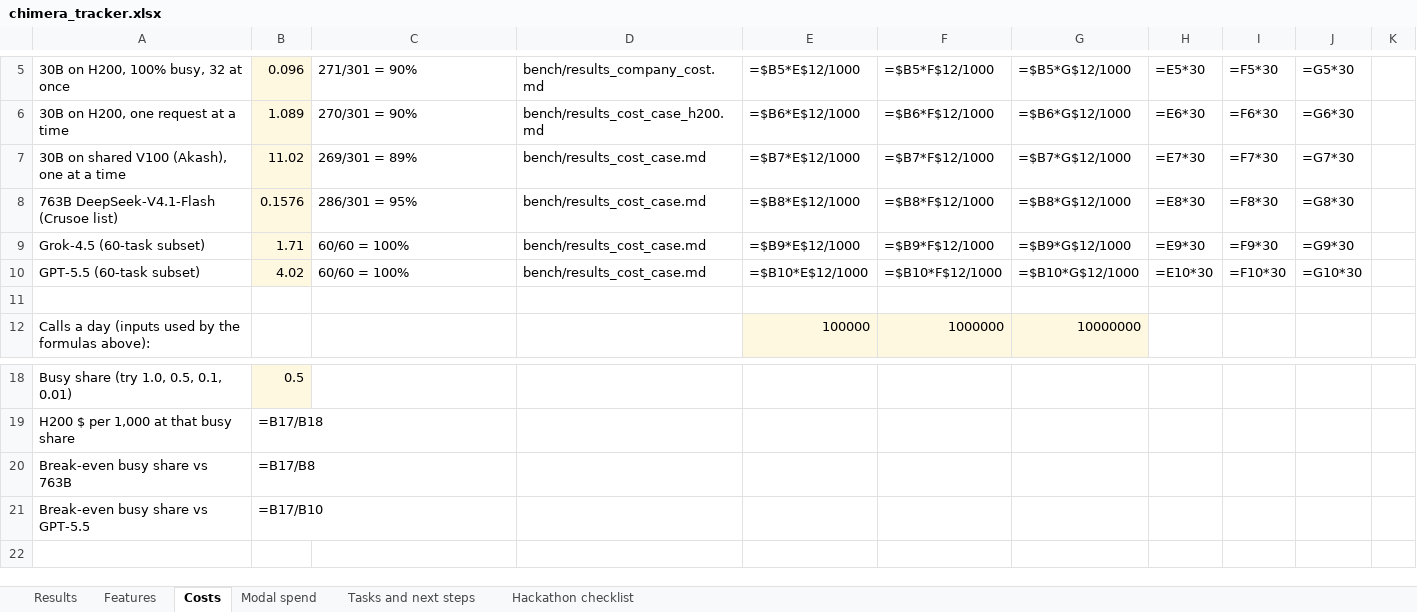
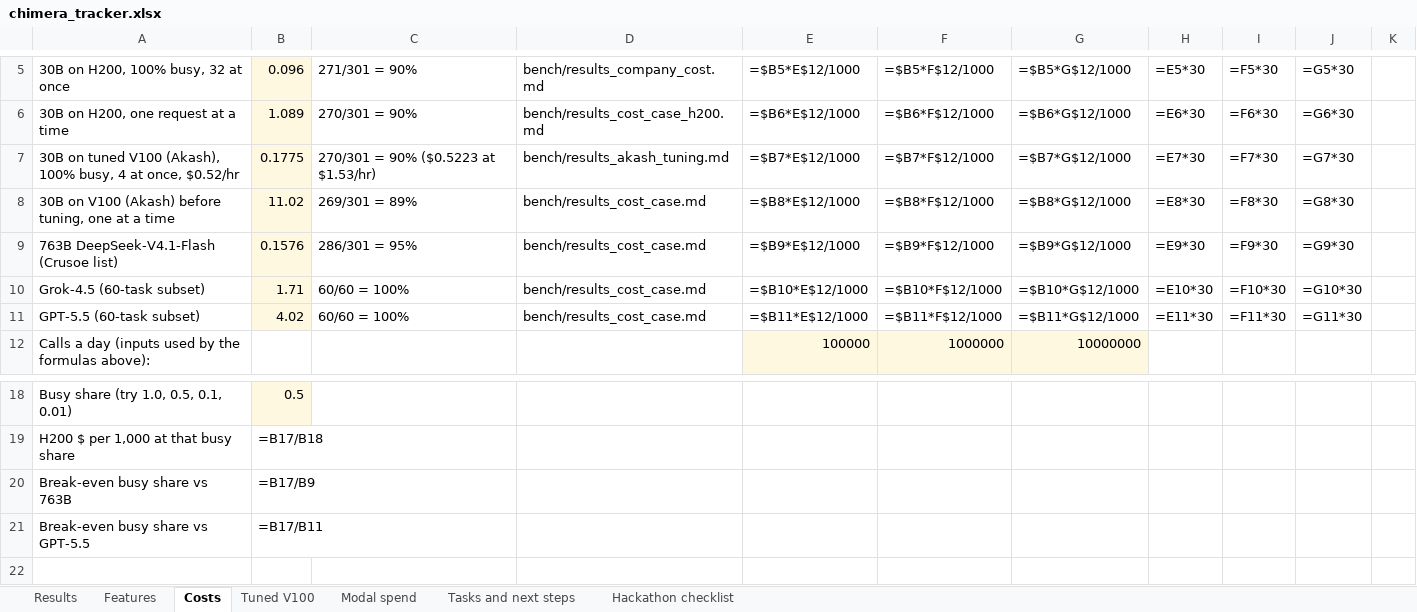
Before and after one commit to manvendersingh21/tremor-core, an Excel workbook: docs/chimera_tracker.xlsx, sheet Costs, drawn as a sheet; only a part is shown, gaps mark what is left out; values as stored, in another font and other column widths than the file's, no borders; formulas without a stored value are shown as written; removed rows and columns are numbered as before the commit, all else as after; the diff names each change by its address in the sheet, - before the commit and + after, or states it on an @@ line.

Commit message:
docs: correct the 'shared slow V100' story (GPU was ours, 30B was thread-bound); tuned V100 in README, PRD, hackathon pitch, steering; rebuild PRD pdf, charts and tracker (new Tuned V100 sheet)

```diff
--- a/docs/chimera_tracker.xlsx (sheet Costs)
+++ b/docs/chimera_tracker.xlsx (sheet Costs)
+sheet tab: Tuned V100
-A7: 30B on shared V100 (Akash), one at a time
+A7: 30B on tuned V100 (Akash), 100% busy, 4 at once, $0.52/hr
-B7: 11.02
+B7: 0.1775
-C7: 269/301 = 89%
+C7: 270/301 = 90% ($0.5223 at $1.53/hr)
-D7: bench/results_cost_case.md
+D7: bench/results_akash_tuning.md
+row 8: 30B on V100 (Akash) before tuning, one at a time | 11.02 | 269/301 = 89% | bench/results_cost_case.md | =$B8*E$12/1000 | =$B8*F$12/1000 | =$B8*G$12/1000 | =E8*30 | =F8*30 | =G8*30
-E9: =$B8*E$12/1000
+E9: =$B9*E$12/1000
-F9: =$B8*F$12/1000
+F9: =$B9*F$12/1000
-G9: =$B8*G$12/1000
+G9: =$B9*G$12/1000
-H9: =E8*30
+H9: =E9*30
-I9: =F8*30
+I9: =F9*30
-J9: =G8*30
+J9: =G9*30
-E10: =$B9*E$12/1000
+E10: =$B10*E$12/1000
-F10: =$B9*F$12/1000
+F10: =$B10*F$12/1000
-G10: =$B9*G$12/1000
+G10: =$B10*G$12/1000
-H10: =E9*30
+H10: =E10*30
-I10: =F9*30
+I10: =F10*30
-J10: =G9*30
+J10: =G10*30
-E11: =$B10*E$12/1000
+E11: =$B11*E$12/1000
-F11: =$B10*F$12/1000
+F11: =$B11*F$12/1000
-G11: =$B10*G$12/1000
+G11: =$B11*G$12/1000
-H11: =E10*30
+H11: =E11*30
-I11: =F10*30
+I11: =F11*30
-J11: =G10*30
+J11: =G11*30
-row 11: (empty)
-B20: =B17/B8
+B20: =B17/B9
-B21: =B17/B10
+B21: =B17/B11
```
Also changed, not shown: sheet Results, 21 other files.
